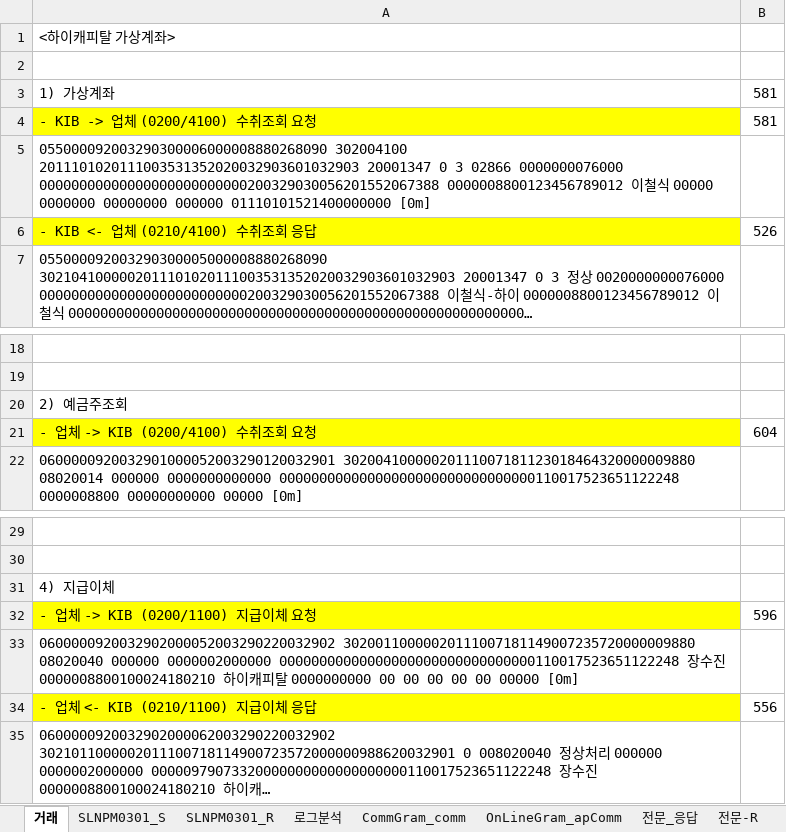
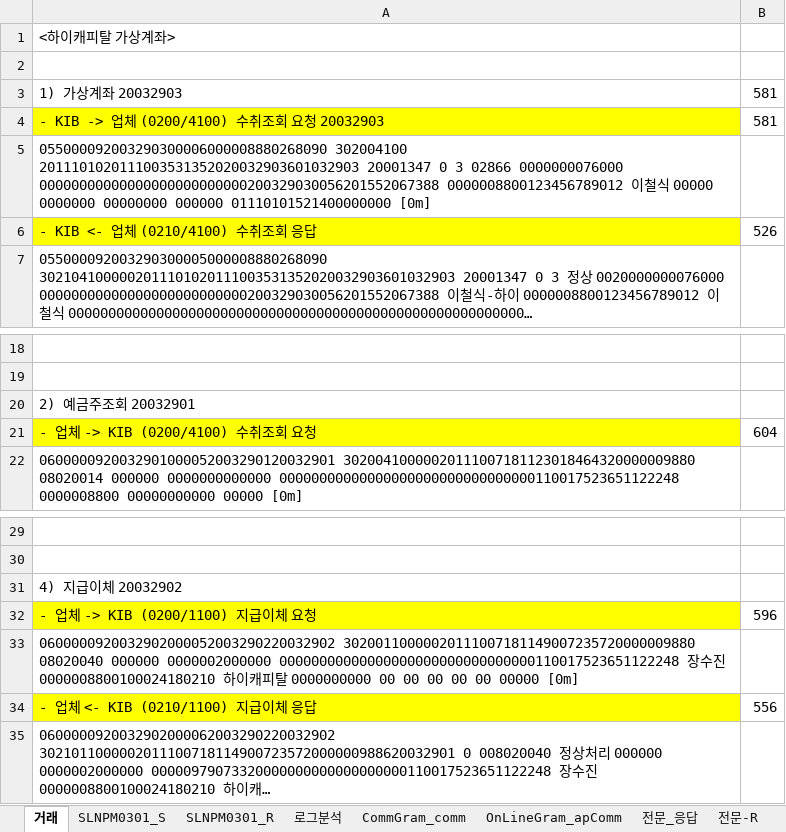
Before and after one commit to cherryjuni/hic, an Excel workbook: doc/KIBNET_전문.xlsx, sheet 거래, drawn as a sheet; only a part is shown, gaps mark what is left out; long unchanged cells end in …; values as stored, in another font and other column widths than the file's, no borders; the diff names each change by its address in the sheet, - before the commit and + after, or states it on an @@ line.

```diff
--- a/doc/KIBNET_전문.xlsx (sheet 거래)
+++ b/doc/KIBNET_전문.xlsx (sheet 거래)
-A3: 1) 가상계좌
+A3: 1) 가상계좌 20032903
-A4: - KIB -> 업체 (0200/4100) 수취조회 요청
+A4: - KIB -> 업체 (0200/4100) 수취조회 요청 20032903
-A20: 2) 예금주조회
+A20: 2) 예금주조회 20032901
-A31: 4) 지급이체
+A31: 4) 지급이체 20032902
```
Also changed, not shown: sheet 전문-R, formulas that keep their value, charts or pictures.
